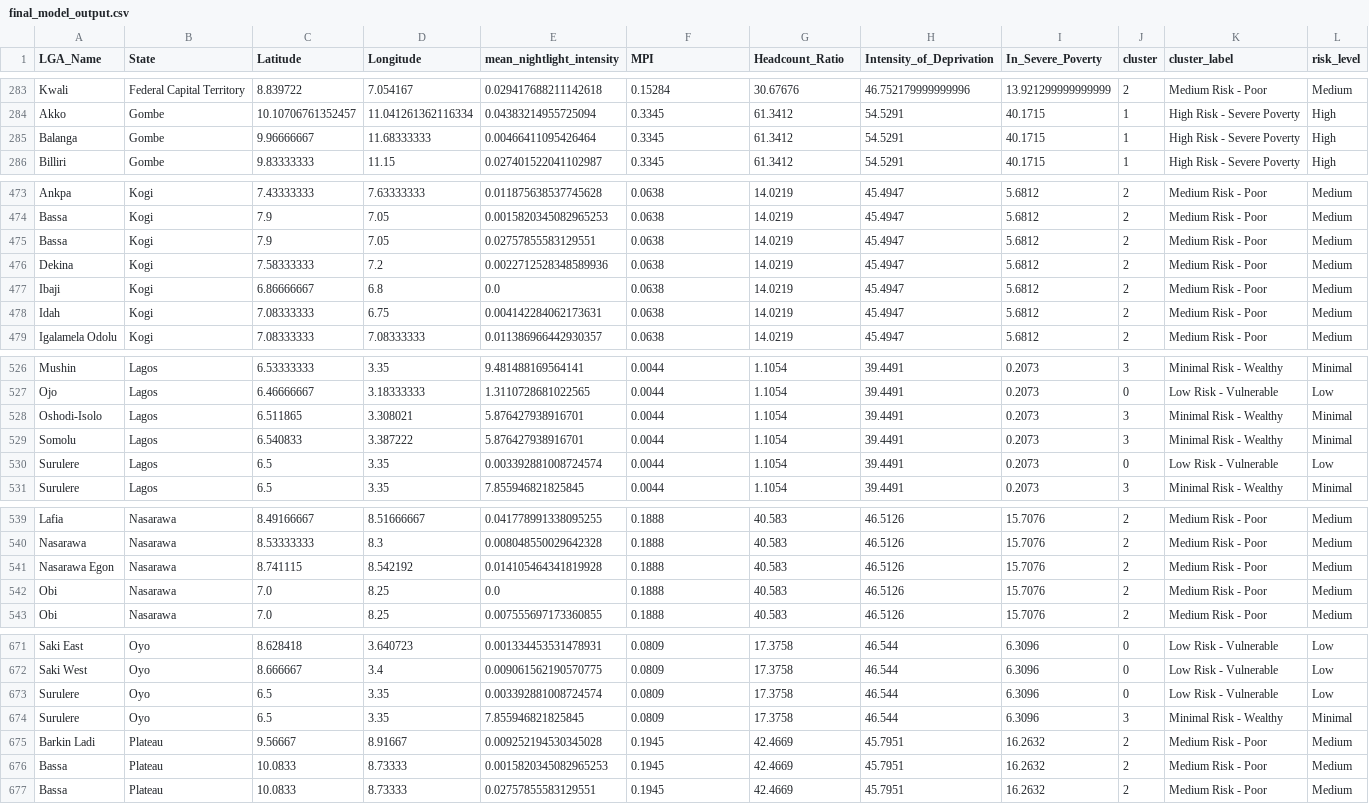
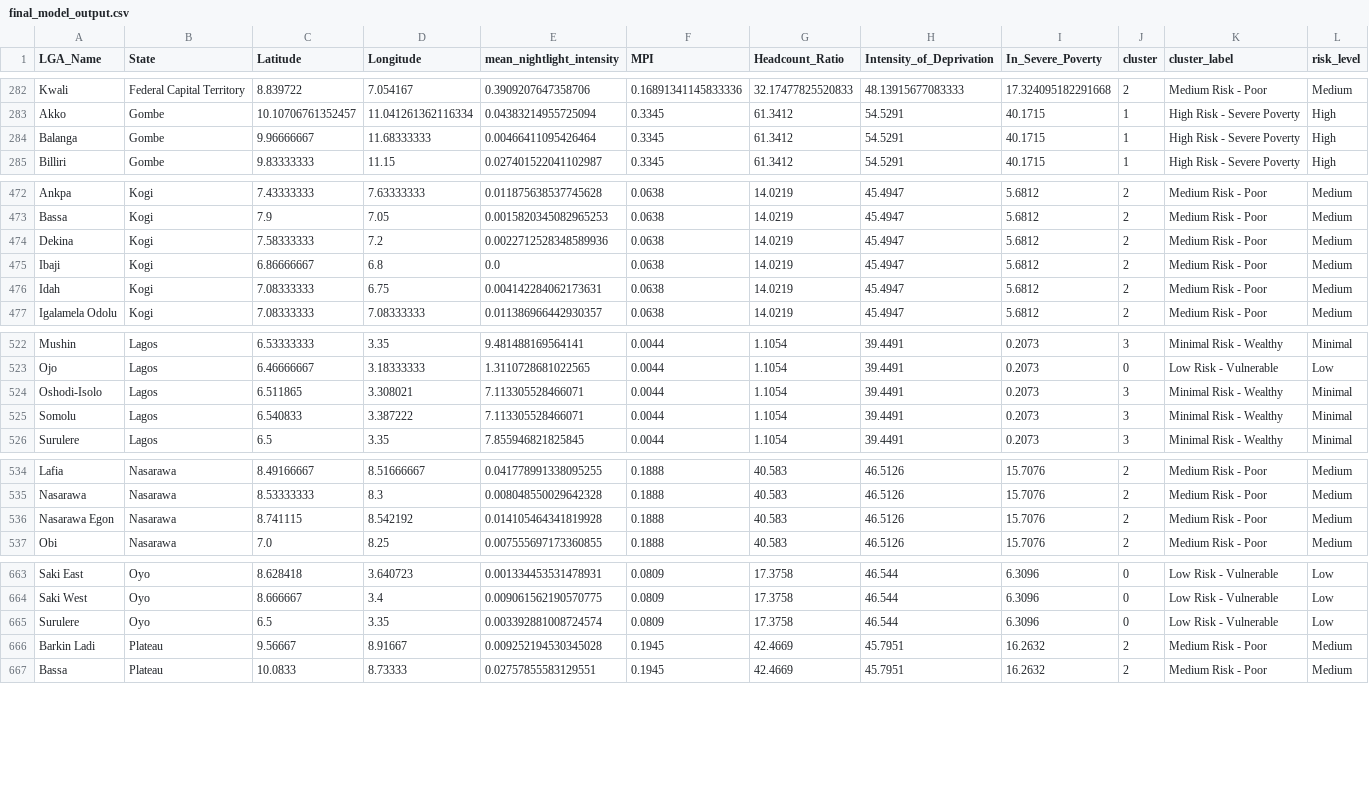
Before and after one commit to Ubongar/IOPHIN, a CSV file: data/processed/final_model_output.csv, drawn as a sheet; only a part is shown, gaps mark what is left out; removed rows and columns are numbered as before the commit, all else as after; the diff covers the shown part only; the diff names each change by its address in the sheet, - before the commit and + after, or states it on an @@ line.

Commit message:
Enhance nightlight data extraction and merging logic
- Improved logging messages for clarity.
- Added state name column detection for more accurate merging.
- Updated merging strategy to include both LGA name and state to prevent duplicates.
- Implemented safety checks to ensure row count consistency after merging.
- Added warnings for potential issues when state information is missing.

```diff
--- a/data/processed/final_model_output.csv
+++ b/data/processed/final_model_output.csv
-E282 (mean_nightlight_intensity): 0.029417688211142618
+E282 (mean_nightlight_intensity): 0.3909207647358706
-F282 (MPI): 0.15284
+F282 (MPI): 0.16891341145833336
-G282 (Headcount_Ratio): 30.67676
+G282 (Headcount_Ratio): 32.17477825520833
-H282 (Intensity_of_Deprivation): 46.752179999999996
+H282 (Intensity_of_Deprivation): 48.13915677083333
-I282 (In_Severe_Poverty): 13.921299999999999
+I282 (In_Severe_Poverty): 17.324095182291668
-row 475: Bassa | Kogi | 7.9 | 7.05 | 0.02757855583129551 | 0.0638 | 14.0219 | 45.4947 | 5.6812 | 2 | Medium Risk - Poor | Medium
-E524:E525 (mean_nightlight_intensity): 5.876427938916701
+E524:E525 (mean_nightlight_intensity): 7.113305528466071
-row 530: Surulere | Lagos | 6.5 | 3.35 | 0.003392881008724574 | 0.0044 | 1.1054 | 39.4491 | 0.2073 | 0 | Low Risk - Vulnerable | Low
-row 542: Obi | Nasarawa | 7.0 | 8.25 | 0.0 | 0.1888 | 40.583 | 46.5126 | 15.7076 | 2 | Medium Risk - Poor | Medium
-row 674: Surulere | Oyo | 6.5 | 3.35 | 7.855946821825845 | 0.0809 | 17.3758 | 46.544 | 6.3096 | 3 | Minimal Risk - Wealthy | Minimal
-row 676: Bassa | Plateau | 10.0833 | 8.73333 | 0.0015820345082965253 | 0.1945 | 42.4669 | 45.7951 | 16.2632 | 2 | Medium Risk - Poor | Medium
```
Also changed, not shown: 5 removed rows and 59 edited cells elsewhere in this file, 2 other files.
